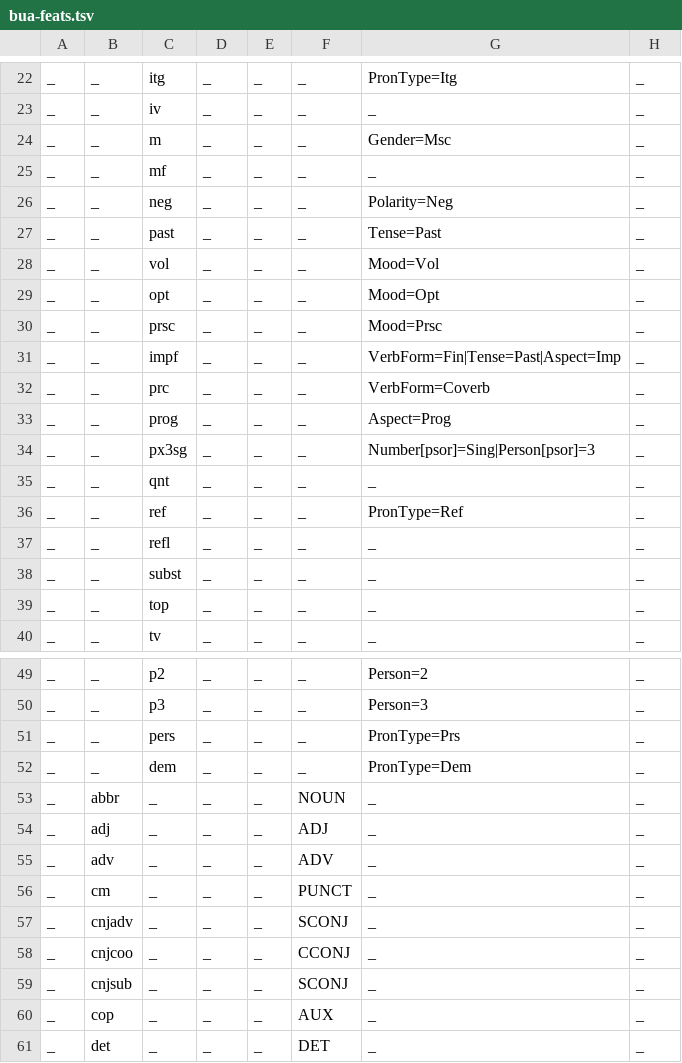
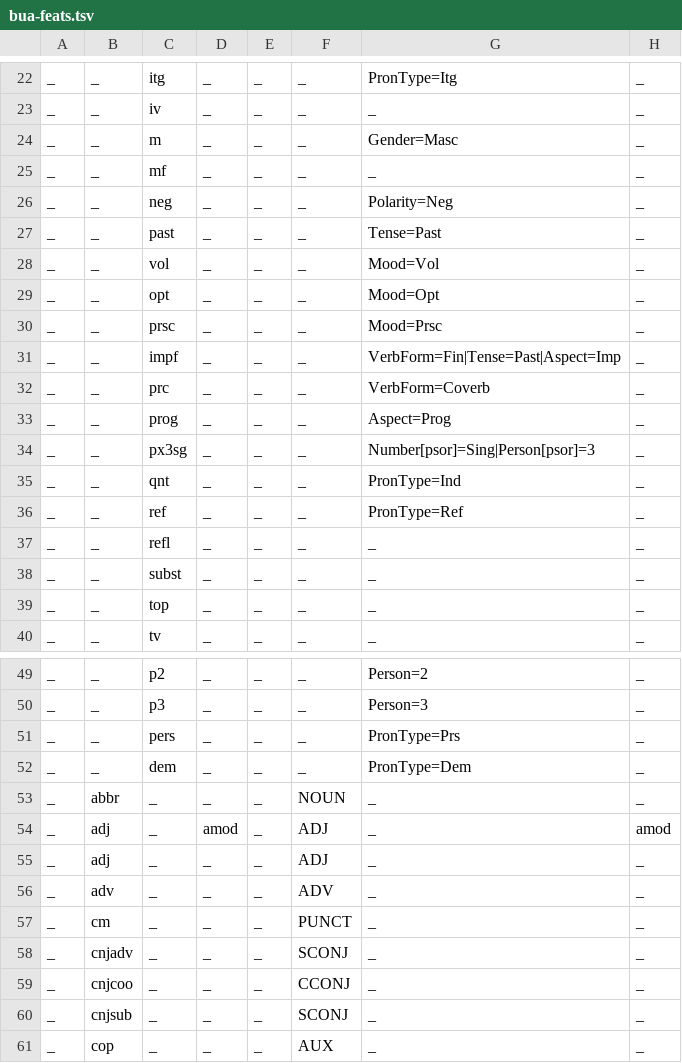
Before and after one commit to apertium/apertium-bua, a TSV file: dev/bua-feats.tsv, drawn as a sheet; only a part is shown, gaps mark what is left out; the shorter side is filled out with more unchanged rows.

```diff
--- a/dev/bua-feats.tsv
+++ b/dev/bua-feats.tsv
@@ -23,3 +23,3 @@ _	_	itg	_	_	_	PronType=Itg	_
 _	_	iv	_	_	_	_	_
-_	_	m	_	_	_	Gender=Msc	_
+_	_	m	_	_	_	Gender=Masc	_
 _	_	mf	_	_	_	_	_
@@ -34,3 +34,3 @@ _	_	prog	_	_	_	Aspect=Prog	_
 _	_	px3sg	_	_	_	Number[psor]=Sing|Person[psor]=3	_
-_	_	qnt	_	_	_	_	_
+_	_	qnt	_	_	_	PronType=Ind	_
 _	_	ref	_	_	_	PronType=Ref	_
@@ -53,2 +53,3 @@ _	_	dem	_	_	_	PronType=Dem	_
 _	abbr	_	_	_	NOUN	_	_
+_	adj	_	amod	_	ADJ	_	amod
 _	adj	_	_	_	ADJ	_	_
```
Also changed, not shown: 2 other files.
